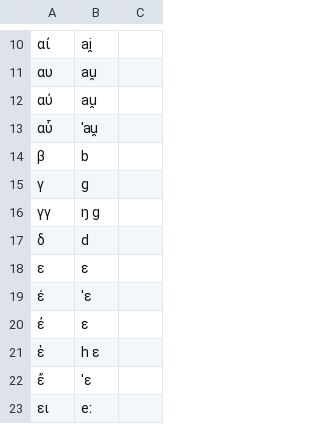
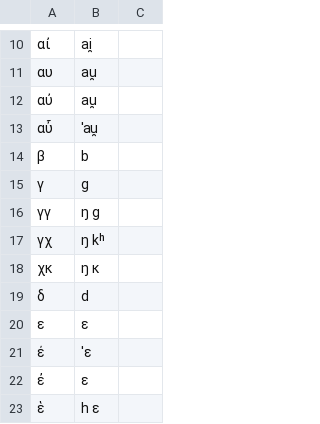
Before and after one commit to lingpy/word-tree-paper, a TSV file: OrthographyProfiles/OrthographyProfile_Greek_Allen1991.tsv, drawn as a sheet; only a part is shown, gaps mark what is left out; the shorter side is filled out with more unchanged rows; the diff names each change by its address in the sheet, - before the commit and + after, or states it on an @@ line.

Commit message:
Add files via upload

```diff
--- a/OrthographyProfiles/OrthographyProfile_Greek_Allen1991.tsv
+++ b/OrthographyProfiles/OrthographyProfile_Greek_Allen1991.tsv
+row 17: γχ | ŋ kʰ
+row 18: χκ | ŋ κ
```
